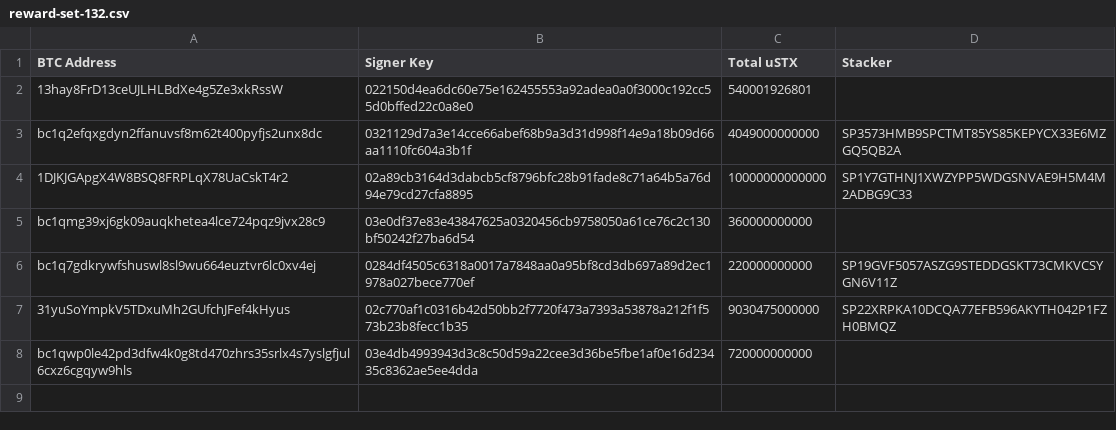
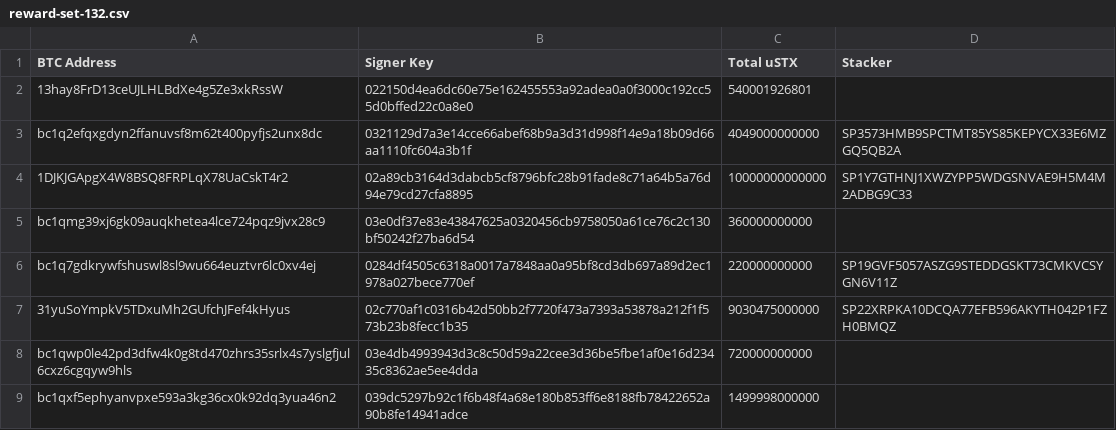
Before and after one commit to hstove/pox-events, a CSV file: data/mainnet/reward-set-132.csv, drawn as a sheet.

```diff
--- a/data/mainnet/reward-set-132.csv
+++ b/data/mainnet/reward-set-132.csv
@@ -8 +8,2 @@ bc1q7gdkrywfshuswl8sl9wu664euztvr6lc0xv4ej,0284df4505c6318a0017a7848aa0a95bf8cd3
 bc1qwp0le42pd3dfw4k0g8td470zhrs35srlx4s7yslgfjul6cxz6cgqyw9hls,03e4db4993943d3c8c50d59a22cee3d36be5fbe1af0e16d23435c8362ae5ee4dda,720000000000,
+bc1qxf5ephyanvpxe593a3kg36cx0k92dq3yua46n2,039dc5297b92c1f6b48f4a68e180b853ff6e8188fb78422652a90b8fe14941adce,1499998000000,
```
Also changed, not shown: data/mainnet/signer-nodes.csv.
